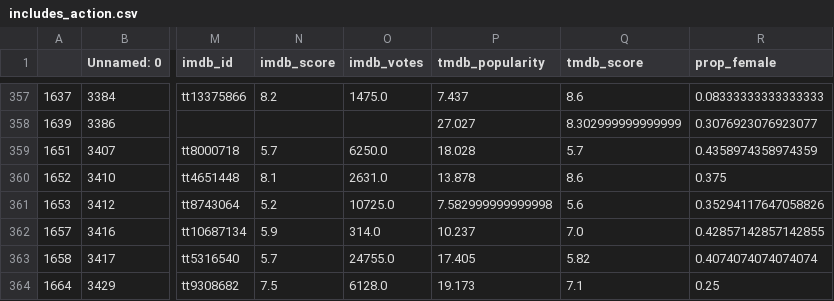
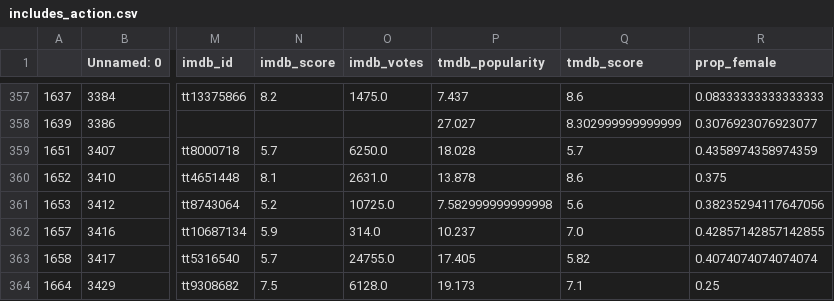
Before and after one commit to jhjrhee/netflix-sentiment-analysis, a CSV file: data/includes_action.csv, drawn as a sheet; only a part is shown, gaps mark what is left out; the diff names each change by its address in the sheet, - before the commit and + after, or states it on an @@ line.

```diff
--- a/data/includes_action.csv
+++ b/data/includes_action.csv
-R361 (prop_female): 0.35294117647058826
+R361 (prop_female): 0.38235294117647056
```
Also changed, not shown: data/includes_comedy.csv, data/includes_drama.csv, 3 other files.
